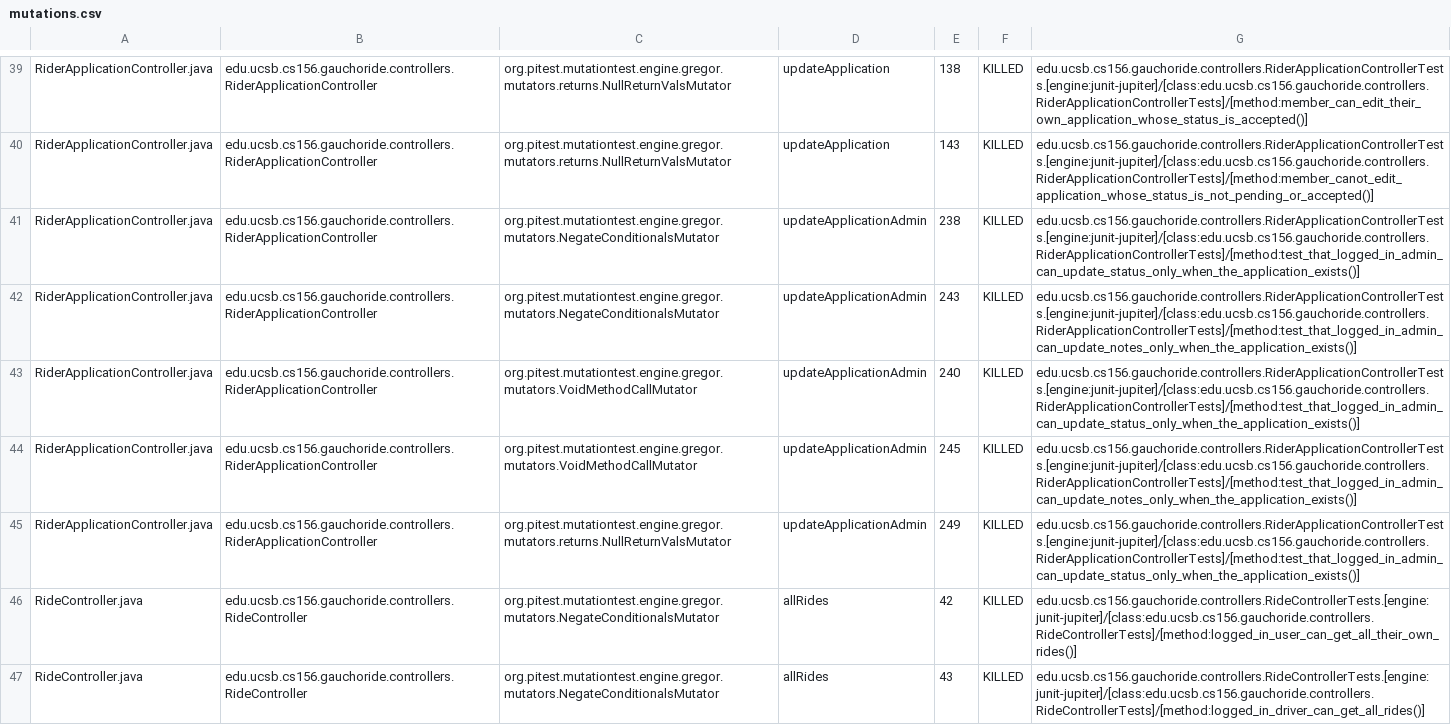
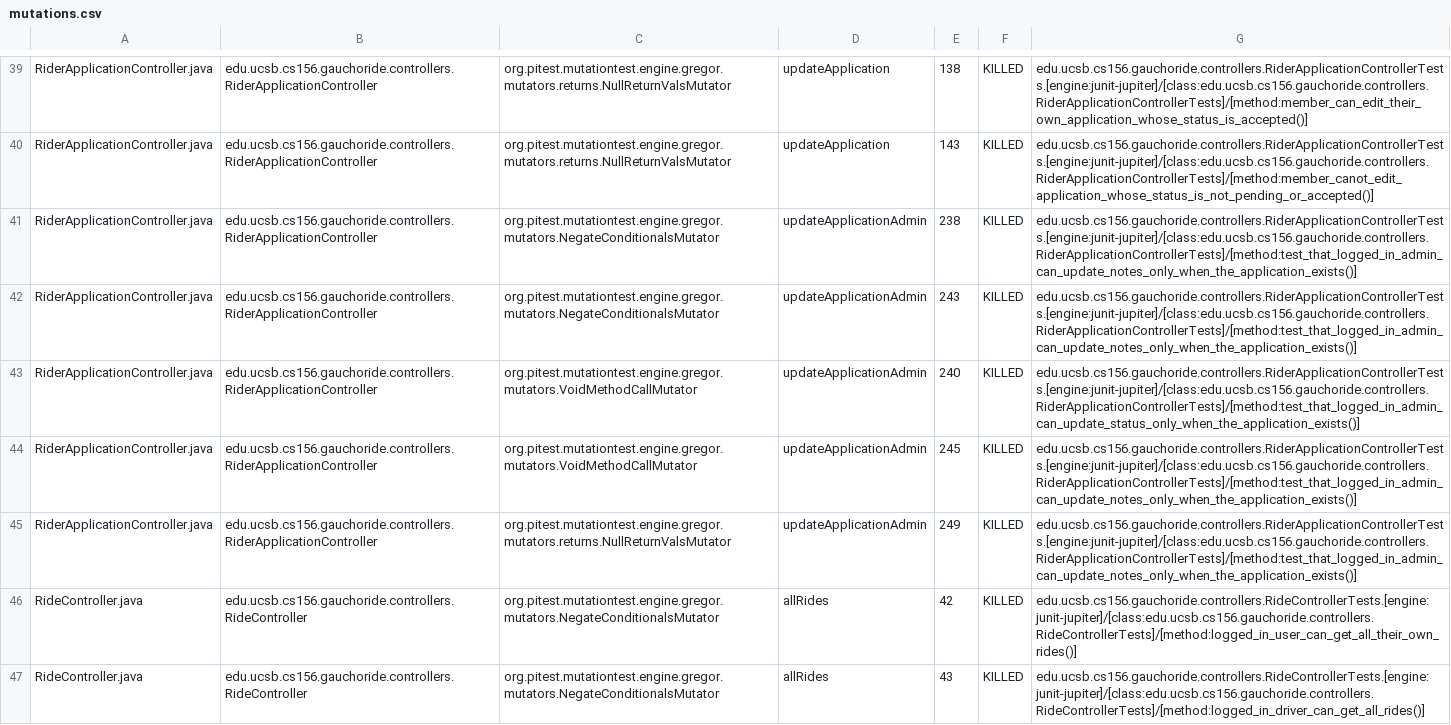
Before and after one commit to ucsb-cs156-w24/proj-gauchoride-w24-7pm-1, a CSV file: prs/49/pitest/mutations.csv, drawn as a sheet; only a part is shown, gaps mark what is left out; the diff covers the shown part only.

Commit message:
Deploying to gh-pages from @ ucsb-cs156-w24/proj-gauchoride-w24-7pm-1@944f1c1c77c080e44a99befa5b950e1d04ce4502 🚀

```diff
--- a/prs/49/pitest/mutations.csv
+++ b/prs/49/pitest/mutations.csv
@@ -40,3 +40,3 @@ RiderApplicationController.java,edu.ucsb.cs156.gauchoride.controllers.RiderAppli
 RiderApplicationController.java,edu.ucsb.cs156.gauchoride.controllers.RiderApplicationController,org.pitest.mutationtest.engine.gregor.mutators.returns.NullReturnValsMutator,updateApplication,143,KILLED,edu.ucsb.cs156.gauchoride.controllers.RiderApplicationControllerTests.[engine:junit-jupiter]/[class:edu.ucsb.cs156.gauchoride.controllers.RiderApplicationControllerTests]/[method:member_canot_edit_application_whose_status_is_not_pending_or_accepted()]
-RiderApplicationController.java,edu.ucsb.cs156.gauchoride.controllers.RiderApplicationController,org.pitest.mutationtest.engine.gregor.mutators.NegateConditionalsMutator,updateApplicationAdmin,238,KILLED,edu.ucsb.cs156.gauchoride.controllers.RiderApplicationControllerTests.[engine:junit-jupiter]/[class:edu.ucsb.cs156.gauchoride.controllers.RiderApplicationControllerTests]/[method:test_that_logged_in_admin_can_update_status_only_when_the_application_exists()]
+RiderApplicationController.java,edu.ucsb.cs156.gauchoride.controllers.RiderApplicationController,org.pitest.mutationtest.engine.gregor.mutators.NegateConditionalsMutator,updateApplicationAdmin,238,KILLED,edu.ucsb.cs156.gauchoride.controllers.RiderApplicationControllerTests.[engine:junit-jupiter]/[class:edu.ucsb.cs156.gauchoride.controllers.RiderApplicationControllerTests]/[method:test_that_logged_in_admin_can_update_notes_only_when_the_application_exists()]
 RiderApplicationController.java,edu.ucsb.cs156.gauchoride.controllers.RiderApplicationController,org.pitest.mutationtest.engine.gregor.mutators.NegateConditionalsMutator,updateApplicationAdmin,243,KILLED,edu.ucsb.cs156.gauchoride.controllers.RiderApplicationControllerTests.[engine:junit-jupiter]/[class:edu.ucsb.cs156.gauchoride.controllers.RiderApplicationControllerTests]/[method:test_that_logged_in_admin_can_update_notes_only_when_the_application_exists()]
@@ -44,3 +44,3 @@ RiderApplicationController.java,edu.ucsb.cs156.gauchoride.controllers.RiderAppli
 RiderApplicationController.java,edu.ucsb.cs156.gauchoride.controllers.RiderApplicationController,org.pitest.mutationtest.engine.gregor.mutators.VoidMethodCallMutator,updateApplicationAdmin,245,KILLED,edu.ucsb.cs156.gauchoride.controllers.RiderApplicationControllerTests.[engine:junit-jupiter]/[class:edu.ucsb.cs156.gauchoride.controllers.RiderApplicationControllerTests]/[method:test_that_logged_in_admin_can_update_notes_only_when_the_application_exists()]
-RiderApplicationController.java,edu.ucsb.cs156.gauchoride.controllers.RiderApplicationController,org.pitest.mutationtest.engine.gregor.mutators.returns.NullReturnValsMutator,updateApplicationAdmin,249,KILLED,edu.ucsb.cs156.gauchoride.controllers.RiderApplicationControllerTests.[engine:junit-jupiter]/[class:edu.ucsb.cs156.gauchoride.controllers.RiderApplicationControllerTests]/[method:test_that_logged_in_admin_can_update_status_only_when_the_application_exists()]
+RiderApplicationController.java,edu.ucsb.cs156.gauchoride.controllers.RiderApplicationController,org.pitest.mutationtest.engine.gregor.mutators.returns.NullReturnValsMutator,updateApplicationAdmin,249,KILLED,edu.ucsb.cs156.gauchoride.controllers.RiderApplicationControllerTests.[engine:junit-jupiter]/[class:edu.ucsb.cs156.gauchoride.controllers.RiderApplicationControllerTests]/[method:test_that_logged_in_admin_can_update_notes_only_when_the_application_exists()]
 RideController.java,edu.ucsb.cs156.gauchoride.controllers.RideController,org.pitest.mutationtest.engine.gregor.mutators.NegateConditionalsMutator,allRides,42,KILLED,edu.ucsb.cs156.gauchoride.controllers.RideControllerTests.[engine:junit-jupiter]/[class:edu.ucsb.cs156.gauchoride.controllers.RideControllerTests]/[method:logged_in_user_can_get_all_their_own_rides()]
```
Also changed, not shown: 21 edited cells elsewhere in this file, 16 other files.
